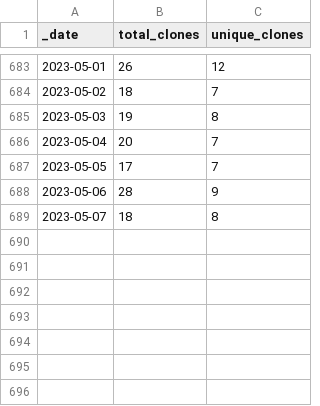
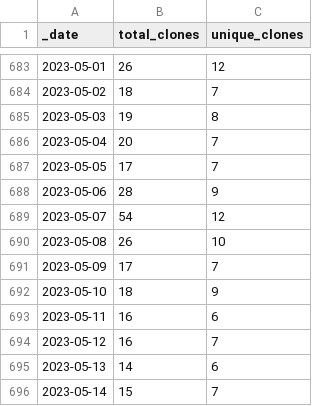
Before and after one commit to AlexRogalskiy/kotlin-patterns, a CSV file: traffic/clones.csv, drawn as a sheet; only a part is shown, gaps mark what is left out.

Commit message:
GitHub traffic

```diff
--- a/traffic/clones.csv
+++ b/traffic/clones.csv
@@ -688,2 +688,9 @@ _date,total_clones,unique_clones
 2023-05-06,28,9
-2023-05-07,18,8
+2023-05-07,54,12
+2023-05-08,26,10
+2023-05-09,17,7
+2023-05-10,18,9
+2023-05-11,16,6
+2023-05-12,16,7
+2023-05-13,14,6
+2023-05-14,15,7
```
Also changed, not shown: 1 other file.
